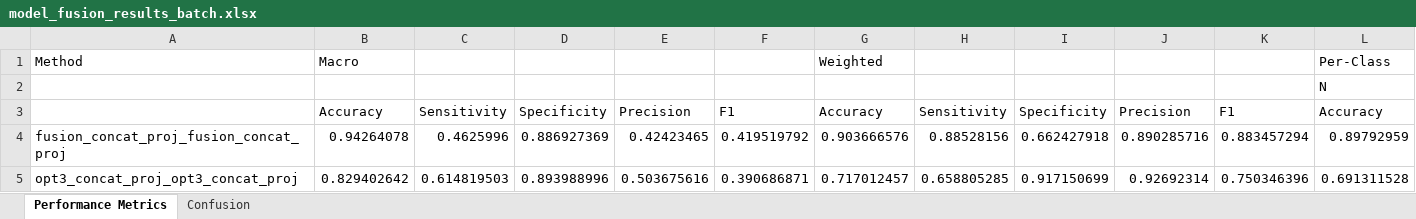
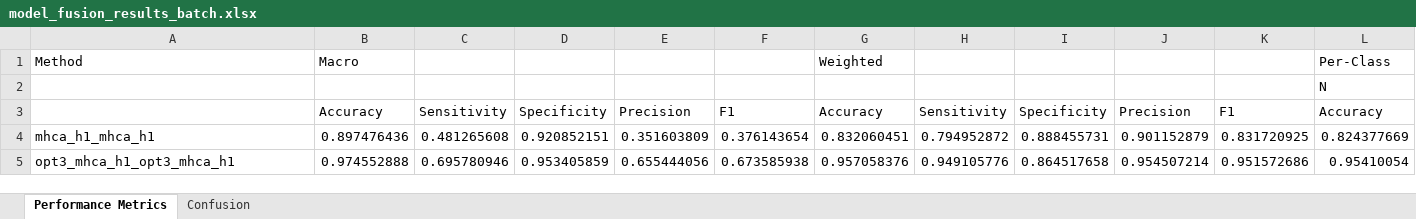
Before and after one commit to h4xryu/CrossAttention_MACNN_SE, an Excel workbook: model_fusion_results_batch.xlsx, sheet Performance Metrics, drawn as a sheet; only a part is shown; values as stored, in another font and other column widths than the file's, no borders; removed rows and columns are numbered as before the commit, all else as after; rows hold the shown columns only; the diff names each change by its address in the sheet, - before the commit and + after, or states it on an @@ line.

```diff
--- a/model_fusion_results_batch.xlsx (sheet Performance Metrics)
+++ b/model_fusion_results_batch.xlsx (sheet Performance Metrics)
-row 4: fusion_concat_proj_fusion_concat_proj | 0.94264078 | 0.4625996 | 0.886927369 | 0.42423465 | 0.419519792 | 0.903666576 | 0.88528156 | 0.662427918 | 0.890285716 | 0.883457294 | 0.89792959
-row 5: opt3_concat_proj_opt3_concat_proj | 0.829402642 | 0.614819503 | 0.893988996 | 0.503675616 | 0.390686871 | 0.717012457 | 0.658805285 | 0.917150699 | 0.92692314 | 0.750346396 | 0.691311528
+row 4: mhca_h1_mhca_h1 | 0.897476436 | 0.481265608 | 0.920852151 | 0.351603809 | 0.376143654 | 0.832060451 | 0.794952872 | 0.888455731 | 0.901152879 | 0.831720925 | 0.824377669
+row 5: opt3_mhca_h1_opt3_mhca_h1 | 0.974552888 | 0.695780946 | 0.953405859 | 0.655444056 | 0.673585938 | 0.957058376 | 0.949105776 | 0.864517658 | 0.954507214 | 0.951572686 | 0.95410054
```
Also changed, not shown: sheet Confusion, 8 other files.
